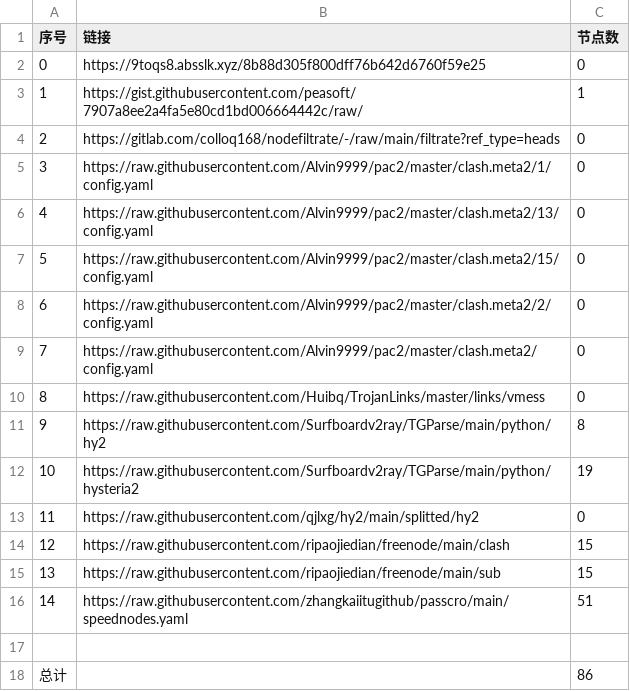
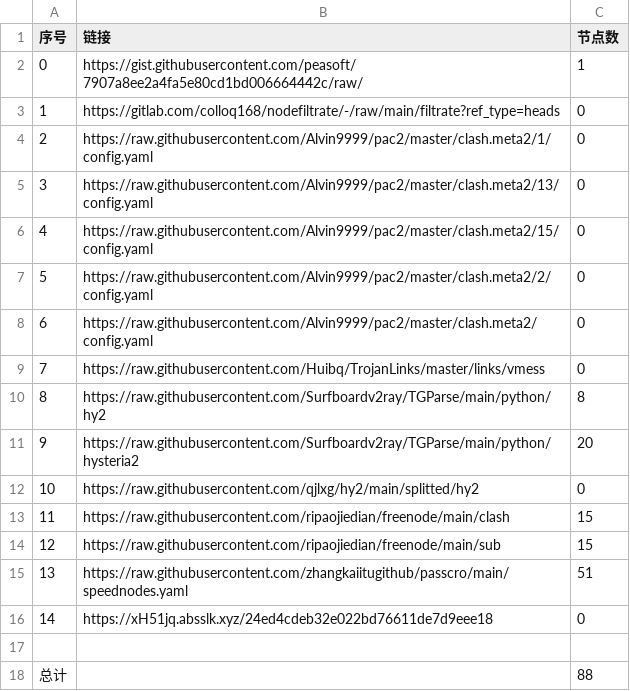
Before and after one commit to nongsp/NWs, a CSV file: list_result.csv, drawn as a sheet; removed rows and columns are numbered as before the commit, all else as after; the diff names each change by its address in the sheet, - before the commit and + after, or states it on an @@ line.

```diff
--- a/list_result.csv
+++ b/list_result.csv
-row 2: 0 | https://9toqs8.absslk.xyz/8b88d305f800dff76b642d6760f59e25 | 0
@@ column A (序号) renumbered between rows 2 and 15 @@
-C11 (节点数): 19
+C11 (节点数): 20
+row 16: 14 | https://xH51jq.absslk.xyz/24ed4cdeb32e022bd76611de7d9eee18 | 0
-C18 (节点数): 86
+C18 (节点数): 88
```
Also changed, not shown: 15 other files.
